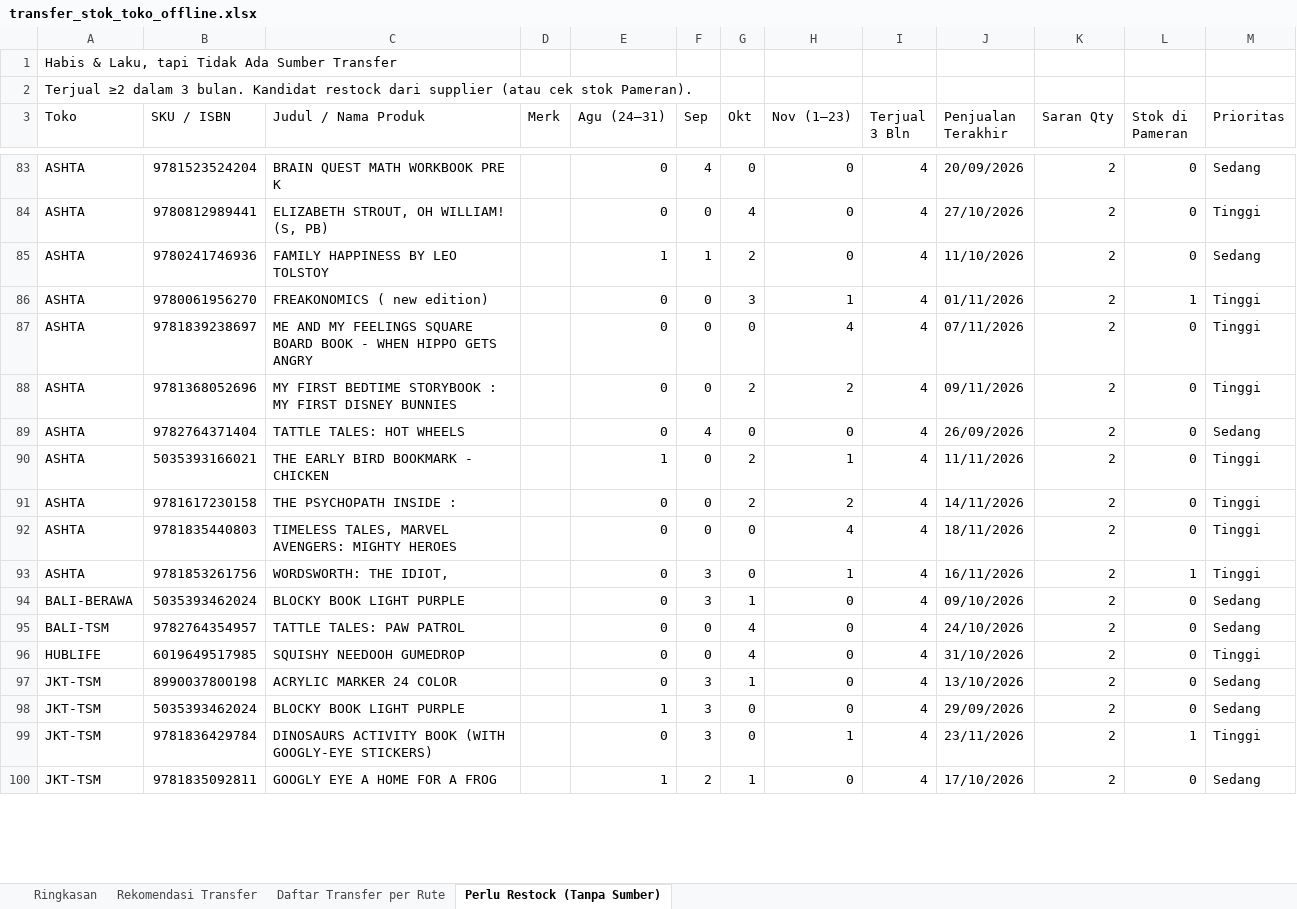
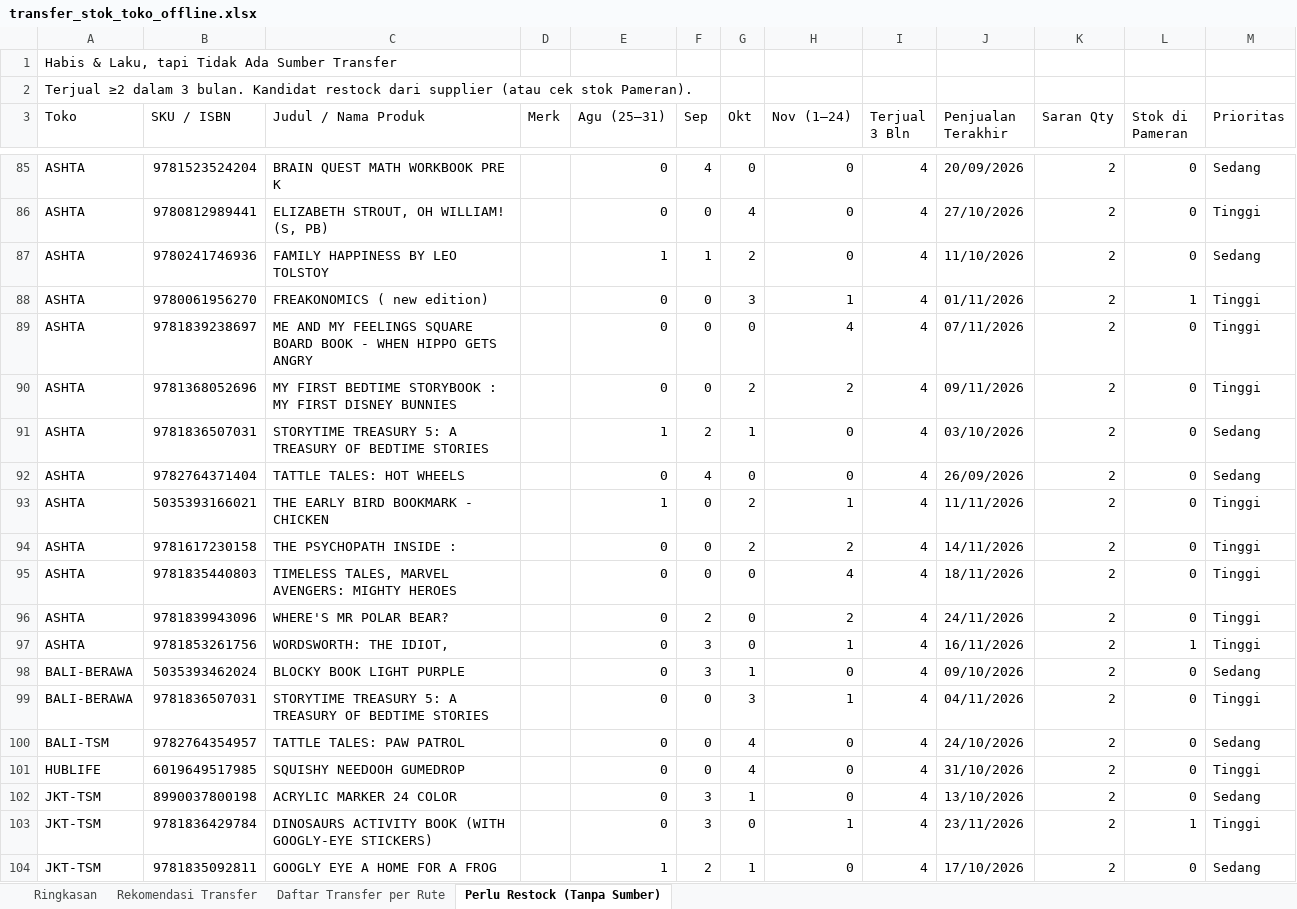
Before and after one commit to stevetsurface/sinar-starbooks-sales, an Excel workbook: data/transfer_stok_toko_offline.xlsx, sheet Perlu Restock (Tanpa Sumber), drawn as a sheet; only a part is shown, gaps mark what is left out; values as stored, in another font and other column widths than the file's, no cell formats; removed rows and columns are numbered as before the commit, all else as after; the diff covers the shown part only; the diff names each change by its address in the sheet, - before the commit and + after, or states it on an @@ line.

```diff
--- a/data/transfer_stok_toko_offline.xlsx (sheet Perlu Restock (Tanpa Sumber))
+++ b/data/transfer_stok_toko_offline.xlsx (sheet Perlu Restock (Tanpa Sumber))
-E3: Agu (24–31)
+E3: Agu (25–31)
-H3: Nov (1–23)
+H3: Nov (1–24)
+row 91: ASHTA | 9781836507031 | STORYTIME TREASURY 5: A TREASURY OF BEDTIME STORIES |  | 1 | 2 | 1 | 0 | 4 | 03/10/2026 | 2 | 0 | Sedang
+row 96: ASHTA | 9781839943096 | WHERE'S MR POLAR BEAR? |  | 0 | 2 | 0 | 2 | 4 | 24/11/2026 | 2 | 0 | Tinggi
+row 99: BALI-BERAWA | 9781836507031 | STORYTIME TREASURY 5: A TREASURY OF BEDTIME STORIES |  | 0 | 0 | 3 | 1 | 4 | 04/11/2026 | 2 | 0 | Tinggi
-row 98: JKT-TSM | 5035393462024 | BLOCKY BOOK LIGHT PURPLE |  | 1 | 3 | 0 | 0 | 4 | 29/09/2026 | 2 | 0 | Sedang
```
Also changed, not shown: 33 added rows, 22 removed rows and 38 edited cells elsewhere in this sheet, sheet Rekomendasi Transfer, sheet Daftar Transfer per Rute, sheet Ringkasan, cell formats, 41 other files.
